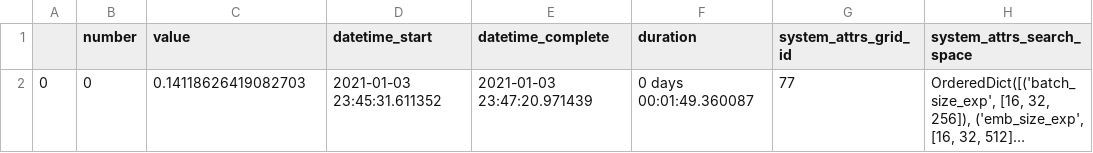
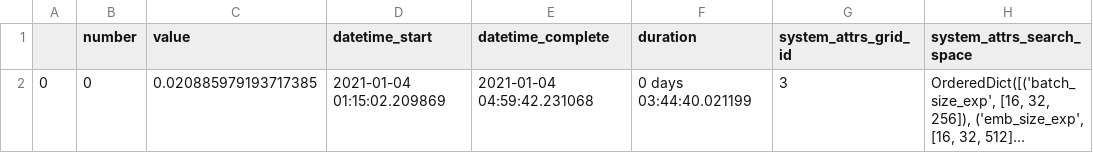
Before and after one commit to bestNameEUWest/seminararbeit, a CSV file: logs/trials_df.csv, drawn as a sheet; only a part is shown; long unchanged cells end in …; the diff names each change by its address in the sheet, - before the commit and + after, or states it on an @@ line.

```diff
--- a/logs/trials_df.csv
+++ b/logs/trials_df.csv
-C2 (value): 0.14118626419082703
+C2 (value): 0.020885979193717385
-D2 (datetime_start): 2021-01-03 23:45:31.611352
+D2 (datetime_start): 2021-01-04 01:15:02.209869
-E2 (datetime_complete): 2021-01-03 23:47:20.971439
+E2 (datetime_complete): 2021-01-04 04:59:42.231068
-F2 (duration): 0 days 00:01:49.360087
+F2 (duration): 0 days 03:44:40.021199
-G2 (system_attrs_grid_id): 77
+G2 (system_attrs_grid_id): 3
```
Also changed, not shown: 2 other files.
